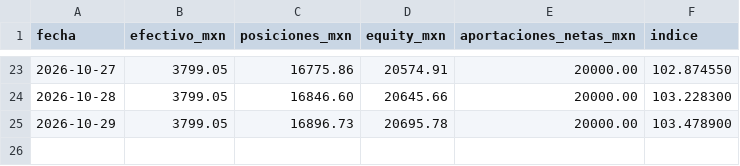
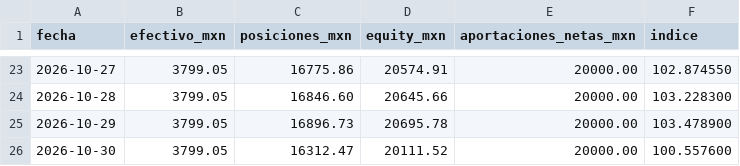
Before and after one commit to izurieta77/New1, a CSV file: bitacora/equity.csv, drawn as a sheet; only a part is shown, gaps mark what is left out; the diff names each change by its address in the sheet, - before the commit and + after, or states it on an @@ line.

```diff
--- a/bitacora/equity.csv
+++ b/bitacora/equity.csv
+row 26: 2026-10-30 | 3799.05 | 16312.47 | 20111.52 | 20000.00 | 100.557600
```
Also changed, not shown: bitacora/papel-binance/equity.csv, bitacora/pronosticos.csv, 25 other files.
